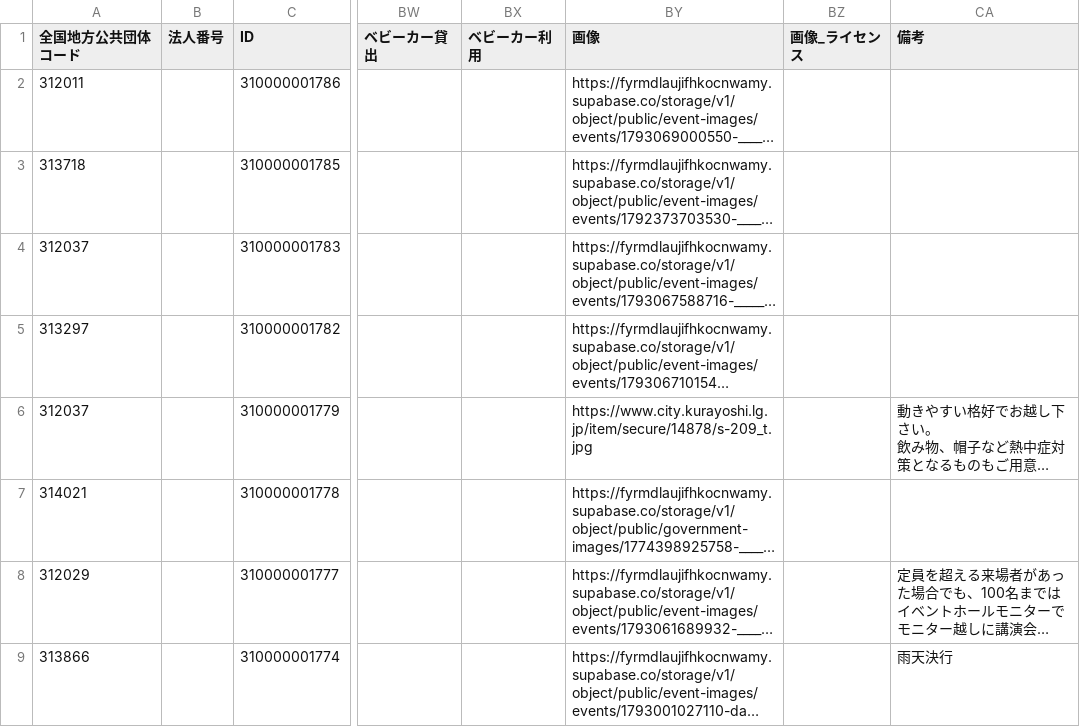
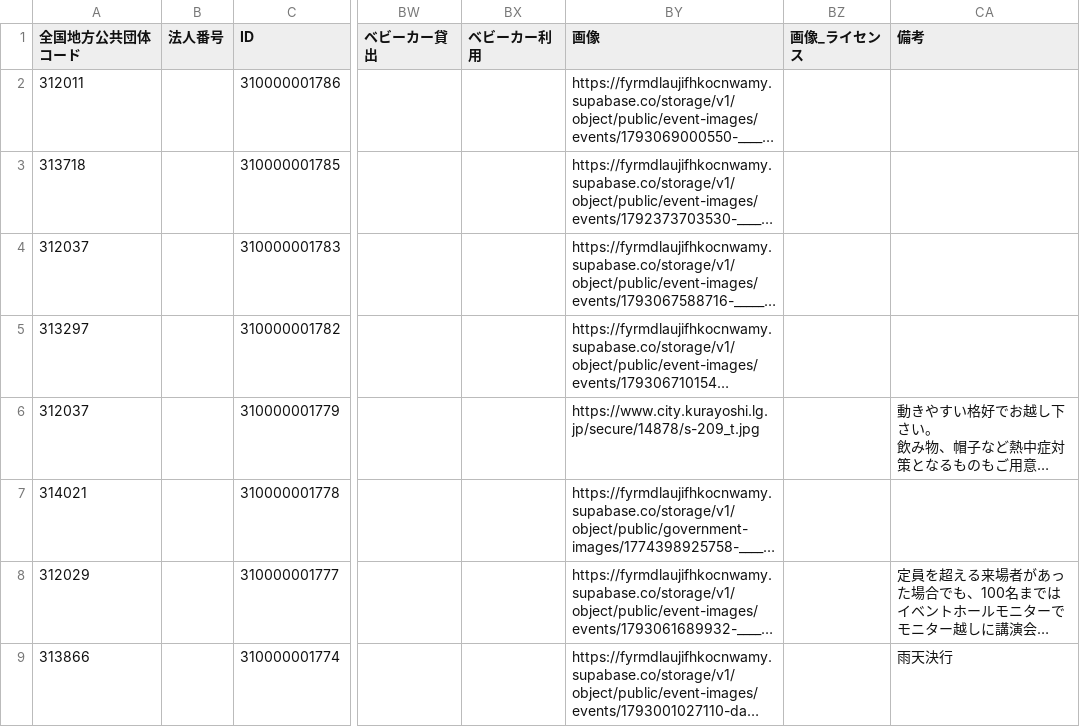
Before and after one commit to suzuking001/event_map, a CSV file: data/tottori_events.csv, drawn as a sheet; only a part is shown, gaps mark what is left out; long unchanged cells end in …; the diff covers the shown part only; the diff names each change by its address in the sheet, - before the commit and + after, or states it on an @@ line.

```diff
--- a/data/tottori_events.csv
+++ b/data/tottori_events.csv
-BY6 (画像): https://www.city.kurayoshi.lg.jp/item/secure/14878/s-209_t.jpg
+BY6 (画像): https://www.city.kurayoshi.lg.jp/secure/14878/s-209_t.jpg
```
Also changed, not shown: 4 removed rows elsewhere in this file, 1 other file.
